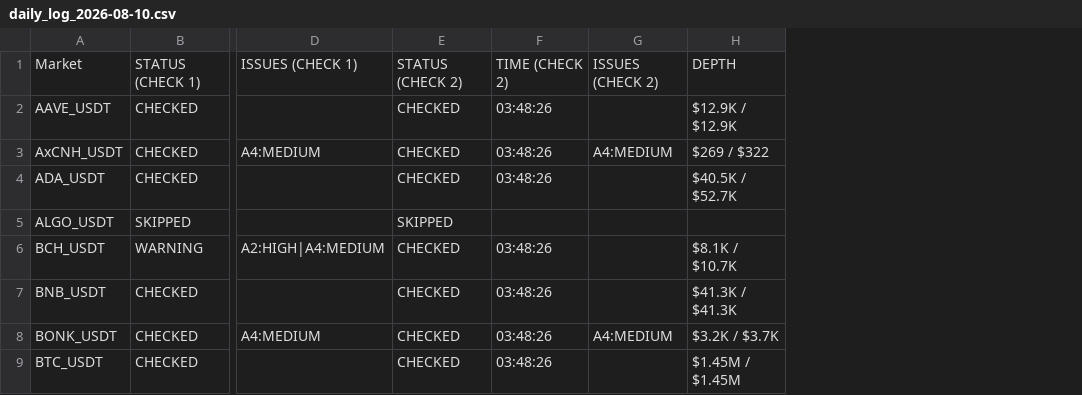
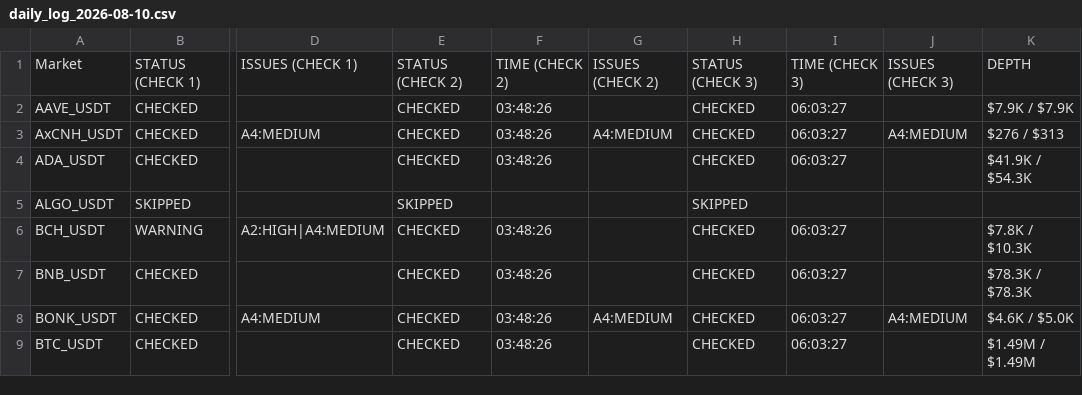
Before and after one commit to NonsoOmoko/OHM-v1, a CSV file: data/daily_log_2026-08-10.csv, drawn as a sheet; only a part is shown, gaps mark what is left out; removed rows and columns are numbered as before the commit, all else as after; the diff names each change by its address in the sheet, - before the commit and + after, or states it on an @@ line.

```diff
--- a/data/daily_log_2026-08-10.csv
+++ b/data/daily_log_2026-08-10.csv
-column H, rows 1-9: DEPTH | $12.9K / $12.9K | $269 / $322 | $40.5K / $52.7K |  | $8.1K / $10.7K | $41.3K / $41.3K | $3.2K / $3.7K | $1.45M / $1.45M
+column H, rows 1-9: STATUS (CHECK 3) | CHECKED | CHECKED | CHECKED | SKIPPED | CHECKED | CHECKED | CHECKED | CHECKED
+column I, rows 1-9: TIME (CHECK 3) | 06:03:27 | 06:03:27 | 06:03:27 |  | 06:03:27 | 06:03:27 | 06:03:27 | 06:03:27
+column J, rows 1-8: ISSUES (CHECK 3) |  | A4:MEDIUM |  |  |  |  | A4:MEDIUM
+column K, rows 1-9: DEPTH | $7.9K / $7.9K | $276 / $313 | $41.9K / $54.3K |  | $7.8K / $10.3K | $78.3K / $78.3K | $4.6K / $5.0K | $1.49M / $1.49M
```
Also changed, not shown: data/latest.csv, 1 other file.
